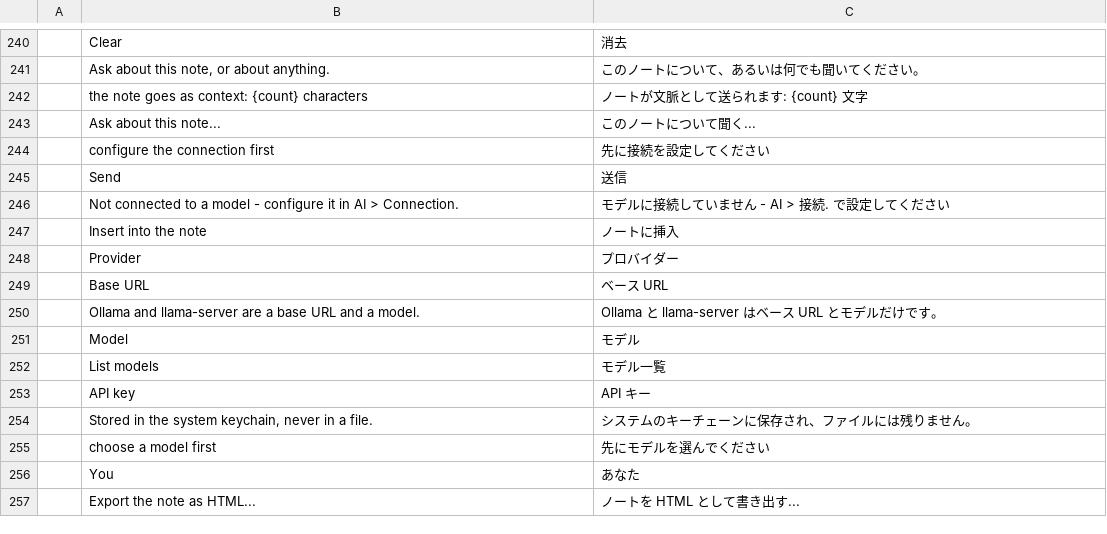
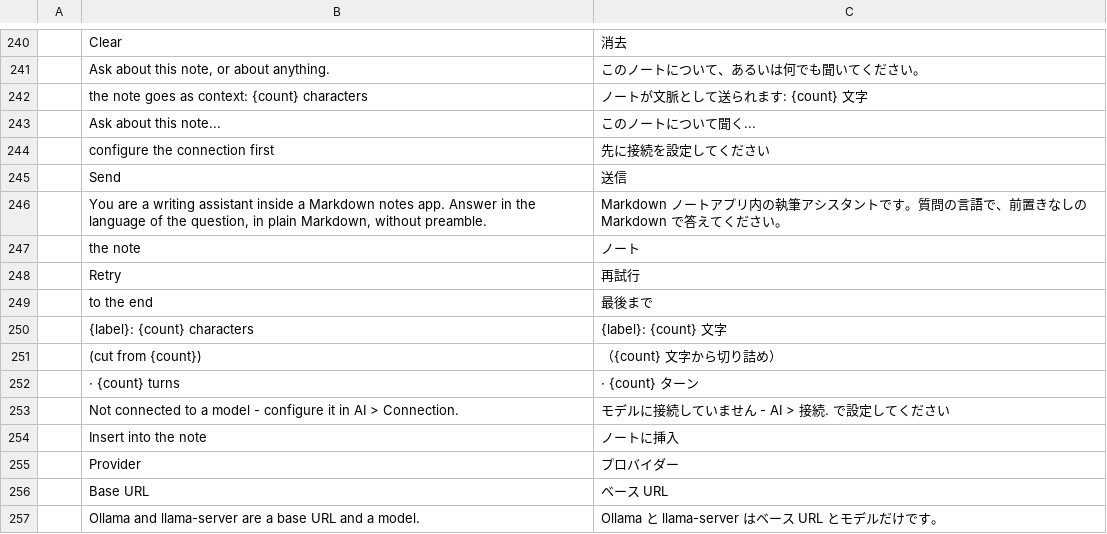
Before and after one commit to Anon5T4R/Local-Obsidian, a TSV file: i18n/locales/ja/localobsidian.tsv, drawn as a sheet; only a part is shown, gaps mark what is left out; the shorter side is filled out with more unchanged rows.

Commit message:
IA: o painel de chat e o formulário de conexões passam a ser o craft-ai-ui da suíte
O Local Obsidian é o molde da unificação: a experiência de IA (tela de conexões, strip de status,
painel de chat e a política do que vai ao modelo) saiu do app e virou a crate compartilhada
`craft-ai-ui` no `local-libs`; o app fica com o que é dele.

- **`craft-ai-ui`** (fonte `crates/ai-ui`, espelho em `libs/craft-libs/crates/ai-ui` via
  `scripts/sync.ps1 -Crate ai-ui`): `ConnectionsPanel` (um formulário, uma largura, presets do app,
  intents de salvar/listar modelos - sem rede no componente), `StatusStrip` (spinner + segundos +
  cauda fixa + stop + erro com dismiss), `ChatPanel` (roll com stick-to-bottom que não puxa de volta,
  botão para o fim, entrada 1→4 linhas, Enter envia/Shift+Enter quebra/**IME-Enter não envia**, turno
  de erro com reenviar, chip do contexto) e `WindowPolicy` (contexto do doc com lado e orçamento,
  últimos N turnos, prioridade **turno atual > últimos N > doc**).
- **Contrato**: a crate não fala rede nem conhece nota. O app monta o system prompt e o contexto,
  inicia o `local-ai` e alimenta o painel (`push`/`finish`/`stopped`); "inserir na nota" continua no
  app. A identidade do draft fixo ("Local Obsidian") saiu do componente.
- **Comportamento**: o pedido passa a levar os **últimos 8 turnos** e o doc truncado dentro de um
  orçamento de 24k caracteres (antes: histórico inteiro e nota cortada em 12k), e o chip mostra o que
  realmente foi enviado.
- **Sync**: `sync.ps1` aceita `-Crate` (manifesto `HASHES.<crate>`), exercitado para `update` e
  `ai-ui`; `HASHES.ai-ui` commitado na fonte (local-libs).
- Testes: 14 na crate (política/orçamento, strip, chat: envio, retry com o mesmo pedido, stop
  preservando a parcial) + os do app (inserir no fim, sem nota, não configurado, contexto da nota) e
  render do painel da suíte (`ui-chat-panel.png`).

```diff
--- a/i18n/locales/ja/localobsidian.tsv
+++ b/i18n/locales/ja/localobsidian.tsv
@@ -245,2 +245,9 @@
 	Send	送信
+	You are a writing assistant inside a Markdown notes app. Answer in the language of the question, in plain Markdown, without preamble.	Markdown ノートアプリ内の執筆アシスタントです。質問の言語で、前置きなしの Markdown で答えてください。
+	the note	ノート
+	Retry	再試行
+	to the end	最後まで
+	{label}: {count} characters	{label}: {count} 文字
+	 (cut from {count})	（{count} 文字から切り詰め）
+	 · {count} turns	 · {count} ターン
 	Not connected to a model - configure it in AI > Connection.	モデルに接続していません - AI > 接続. で設定してください
```
Also changed, not shown: i18n/locales/es/localobsidian.tsv, i18n/locales/pt-br/localobsidian.tsv, 13 other files.
